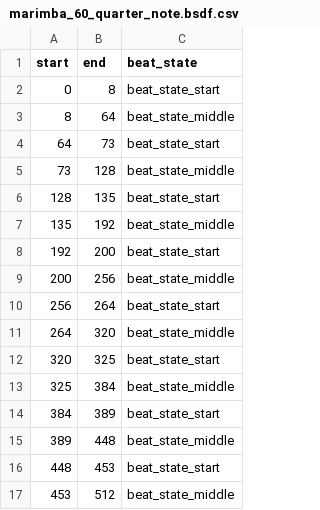
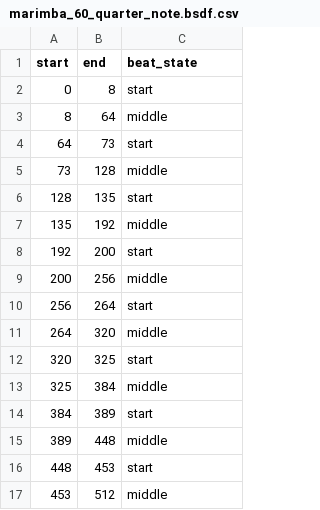
Before and after one commit to DPChanny/SheetExtractorAI, a CSV file: source/train/marimba_60_quarter_note/marimba_60_quarter_note.bsdf.csv, drawn as a sheet.

```diff
--- a/source/train/marimba_60_quarter_note/marimba_60_quarter_note.bsdf.csv
+++ b/source/train/marimba_60_quarter_note/marimba_60_quarter_note.bsdf.csv
@@ -1,17 +1,17 @@
 start,end,beat_state
-0,8,beat_state_start
-8,64,beat_state_middle
-64,73,beat_state_start
-73,128,beat_state_middle
-128,135,beat_state_start
-135,192,beat_state_middle
-192,200,beat_state_start
-200,256,beat_state_middle
-256,264,beat_state_start
-264,320,beat_state_middle
-320,325,beat_state_start
-325,384,beat_state_middle
-384,389,beat_state_start
-389,448,beat_state_middle
-448,453,beat_state_start
-453,512,beat_state_middle
+0,8,start
+8,64,middle
+64,73,start
+73,128,middle
+128,135,start
+135,192,middle
+192,200,start
+200,256,middle
+256,264,start
+264,320,middle
+320,325,start
+325,384,middle
+384,389,start
+389,448,middle
+448,453,start
+453,512,middle
```
Also changed, not shown: source/train/marimba_60_quarter_rest/marimba_60_quarter_rest.bsdf.csv, 7 other files.
